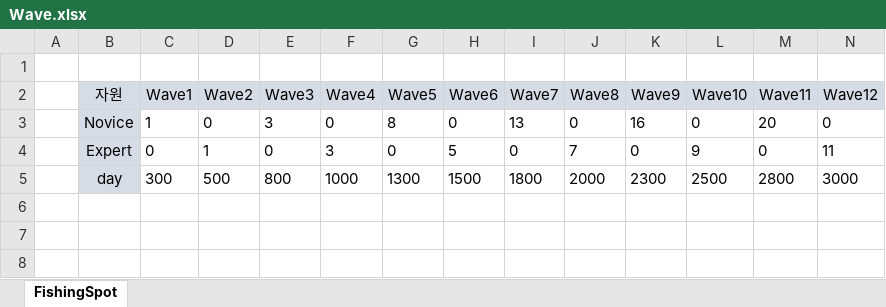
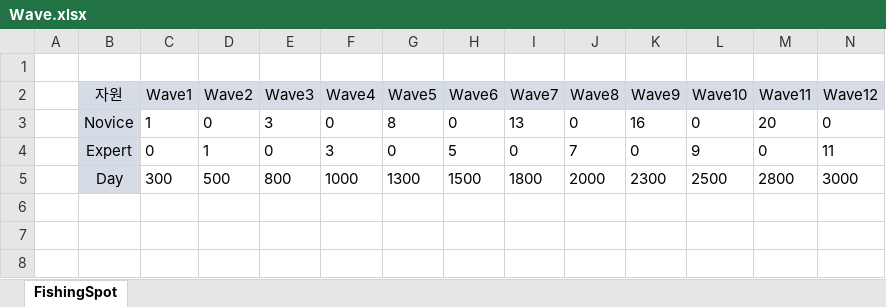
Before and after one commit to rlawkdgn123/JDEngine, an Excel workbook: Resource/Document/Wave.xlsx, sheet FishingSpot, drawn as a sheet; only a part is shown; values as stored, in another font and other column widths than the file's, no borders; the diff names each change by its address in the sheet, - before the commit and + after, or states it on an @@ line.

```diff
--- a/Resource/Document/Wave.xlsx (sheet FishingSpot)
+++ b/Resource/Document/Wave.xlsx (sheet FishingSpot)
-B5 (자원): day
+B5 (자원): Day
```
Also changed, not shown: 22 other files.
